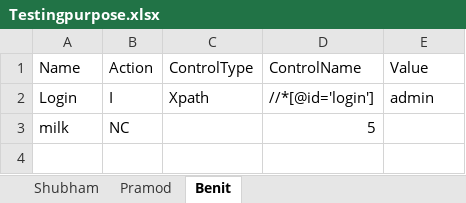
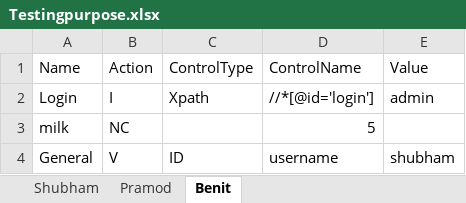
Before and after one commit to shujoshi/AtegrityQAAutomation, an Excel workbook: Testingpurpose.xlsx, sheet Benit, drawn as a sheet; values as stored, in another font and other column widths than the file's, no borders; the diff names each change by its address in the sheet, - before the commit and + after, or states it on an @@ line.

Commit message:
shubham

```diff
--- a/Testingpurpose.xlsx (sheet Benit)
+++ b/Testingpurpose.xlsx (sheet Benit)
+row 4: General | V | ID | username | shubham
```
